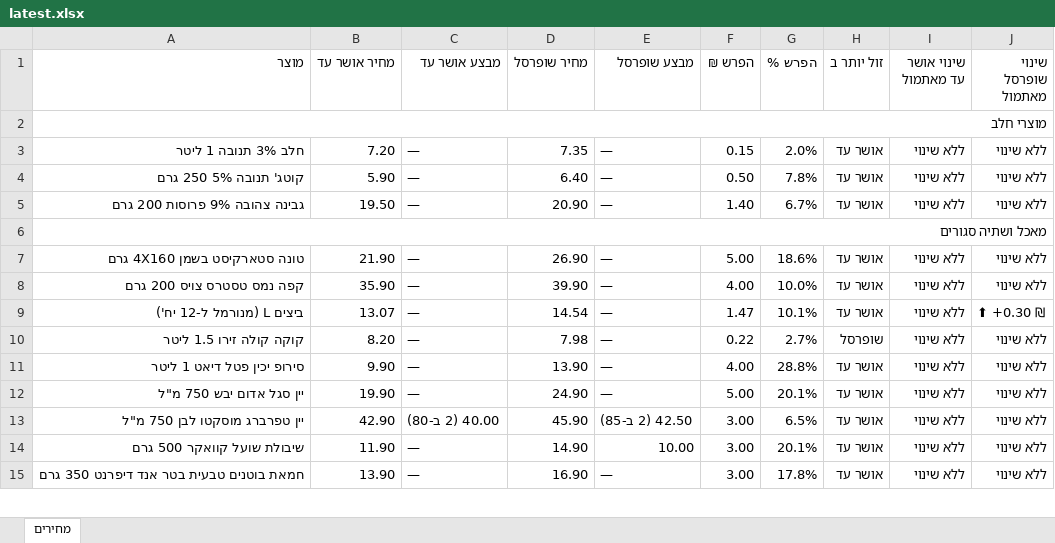
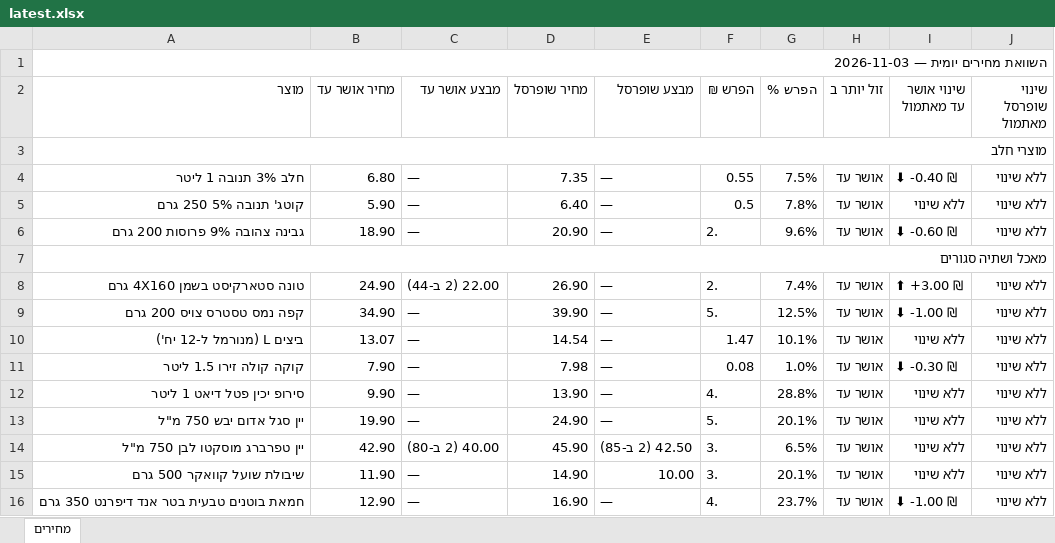
Before and after one commit to Gur1963/MYQA, an Excel workbook: grocery-prices/latest.xlsx, sheet מחירים, drawn as a sheet; only a part is shown; values as stored, in another font and other column widths than the file's, no cell formats; addresses are those after the commit; the diff covers the shown part only; the diff names each change by its address in the sheet, - before the commit and + after, or states it on an @@ line.

```diff
--- a/grocery-prices/latest.xlsx (sheet מחירים)
+++ b/grocery-prices/latest.xlsx (sheet מחירים)
+row 1: השוואת מחירים יומית — 2026-11-03
-B4 (מחיר אושר עד): 7.20
+B4 (מחיר אושר עד): 6.80
-F4 (הפרש ₪): 0.15
+F4 (הפרש ₪): 0.55
-G4 (הפרש %): 2.0%
+G4 (הפרש %): 7.5%
-I4 (שינוי אושר עד מאתמול): ללא שינוי
+I4 (שינוי אושר עד מאתמול): ⬇ -0.40 ₪
-F5 (הפרש ₪): 0.50
+F5 (הפרש ₪): 0.5
-B6 (מחיר אושר עד): 19.50
+B6 (מחיר אושר עד): 18.90
-F6 (הפרש ₪): 1.40
+F6 (הפרש ₪): 2.
-G6 (הפרש %): 6.7%
+G6 (הפרש %): 9.6%
-I6 (שינוי אושר עד מאתמול): ללא שינוי
+I6 (שינוי אושר עד מאתמול): ⬇ -0.60 ₪
-B8 (מחיר אושר עד): 21.90
+B8 (מחיר אושר עד): 24.90
-C8 (מבצע אושר עד): —
+C8 (מבצע אושר עד): 22.00 (2 ב-44)
-F8 (הפרש ₪): 5.00
+F8 (הפרש ₪): 2.
-G8 (הפרש %): 18.6%
+G8 (הפרש %): 7.4%
-I8 (שינוי אושר עד מאתמול): ללא שינוי
+I8 (שינוי אושר עד מאתמול): ⬆ +3.00 ₪
-B9 (מחיר אושר עד): 35.90
+B9 (מחיר אושר עד): 34.90
-F9 (הפרש ₪): 4.00
+F9 (הפרש ₪): 5.
-G9 (הפרש %): 10.0%
+G9 (הפרש %): 12.5%
-I9 (שינוי אושר עד מאתמול): ללא שינוי
+I9 (שינוי אושר עד מאתמול): ⬇ -1.00 ₪
-J10 (שינוי שופרסל מאתמול): ⬆ +0.30 ₪
+J10 (שינוי שופרסל מאתמול): ללא שינוי
-B11 (מחיר אושר עד): 8.20
+B11 (מחיר אושר עד): 7.90
-F11 (הפרש ₪): 0.22
+F11 (הפרש ₪): 0.08
-G11 (הפרש %): 2.7%
+G11 (הפרש %): 1.0%
-H11 (זול יותר ב): שופרסל
+H11 (זול יותר ב): אושר עד
-I11 (שינוי אושר עד מאתמול): ללא שינוי
+I11 (שינוי אושר עד מאתמול): ⬇ -0.30 ₪
-F12 (הפרש ₪): 4.00
+F12 (הפרש ₪): 4.
-F13 (הפרש ₪): 5.00
+F13 (הפרש ₪): 5.
-F14:F15 (הפרש ₪): 3.00
+F14:F15 (הפרש ₪): 3.
-B16 (מחיר אושר עד): 13.90
+B16 (מחיר אושר עד): 12.90
-F16 (הפרש ₪): 3.00
+F16 (הפרש ₪): 4.
-G16 (הפרש %): 17.8%
+G16 (הפרש %): 23.7%
-I16 (שינוי אושר עד מאתמול): ללא שינוי
+I16 (שינוי אושר עד מאתמול): ⬇ -1.00 ₪
```
Also changed, not shown: 47 edited cells elsewhere in this sheet, cell formats, 1 other file.
